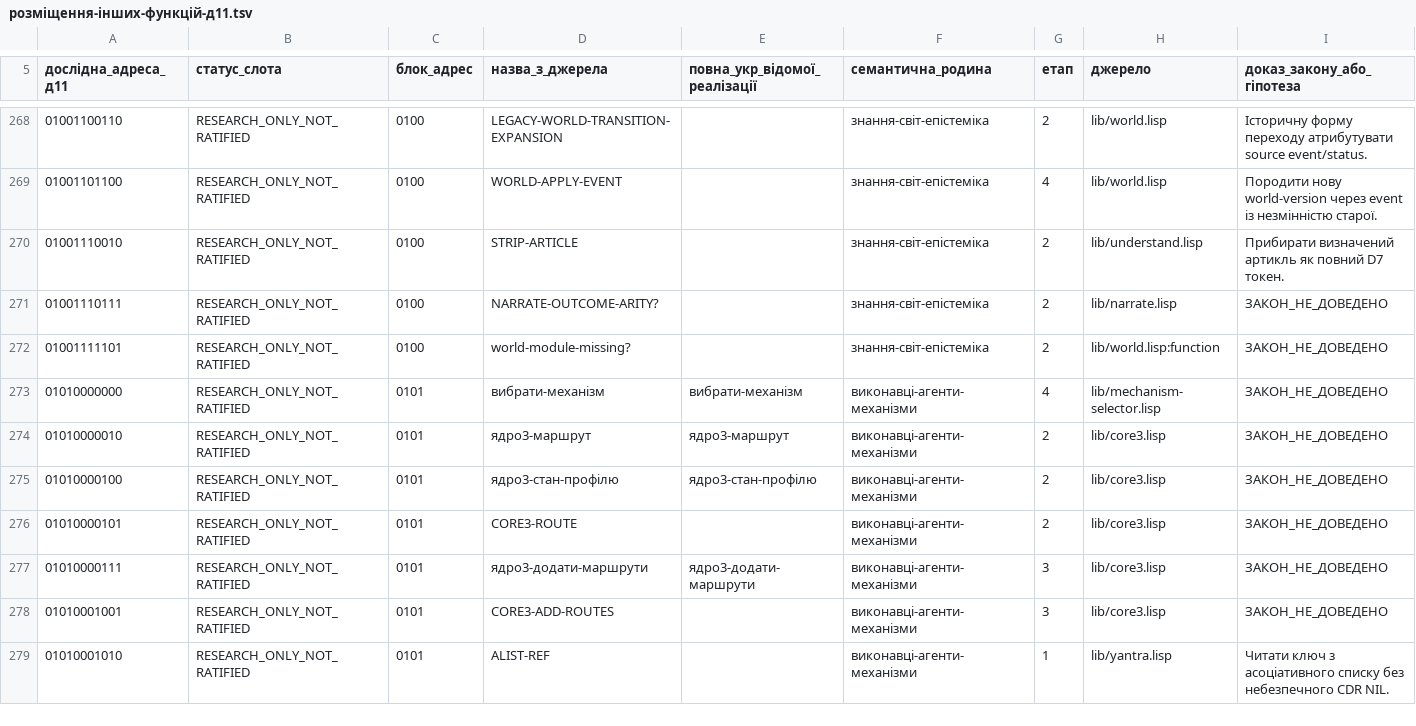
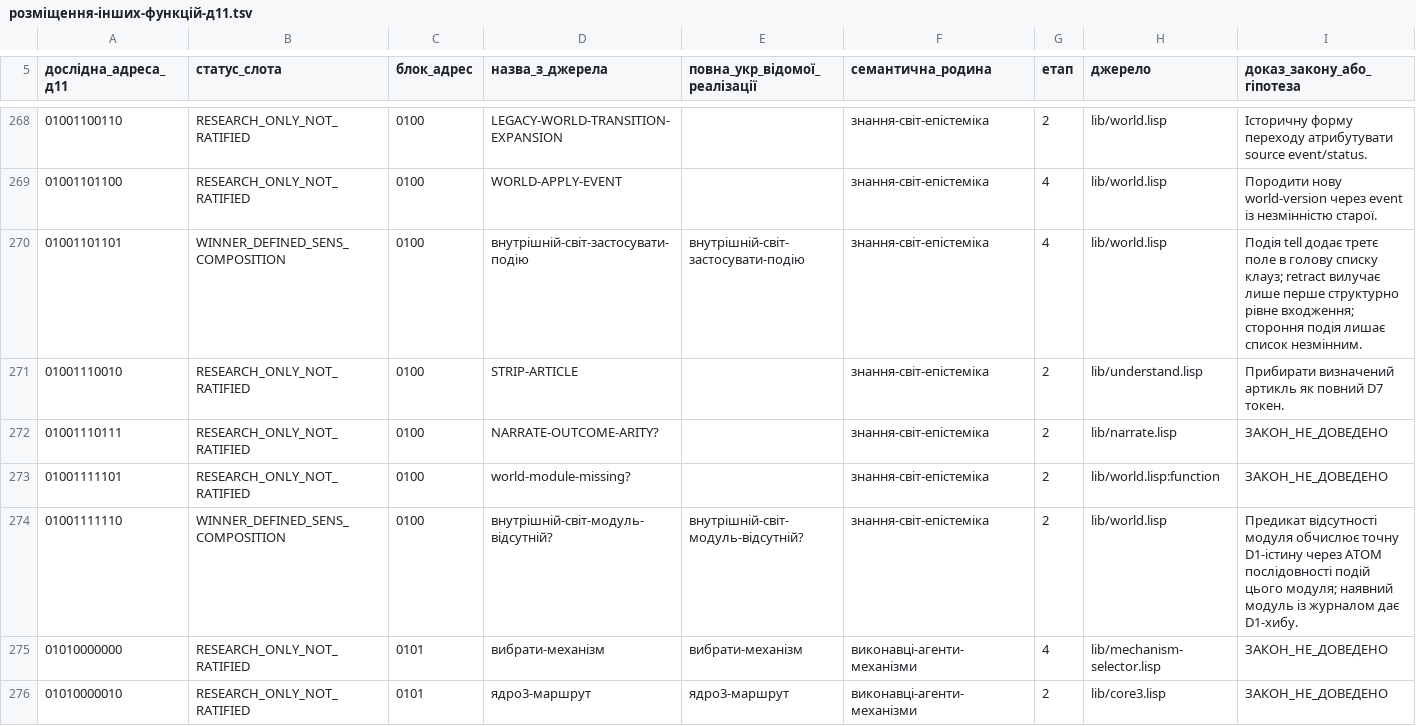
Before and after one commit to juv4uk/sens, a TSV file: knowledge/d11/база-доступних-функцій/розміщення-інших-функцій-д11.tsv, drawn as a sheet; only a part is shown, gaps mark what is left out; the shorter side is filled out with more unchanged rows; rows hold the shown columns only; the diff names each change by its address in the sheet, - before the commit and + after, or states it on an @@ line.

```diff
--- a/knowledge/d11/база-доступних-функцій/розміщення-інших-функцій-д11.tsv
+++ b/knowledge/d11/база-доступних-функцій/розміщення-інших-функцій-д11.tsv
+row 270: 01001101101 | WINNER_DEFINED_SENS_COMPOSITION | 0100 | внутрішній-світ-застосувати-подію | внутрішній-світ-застосувати-подію | знання-світ-епістеміка | 4 | lib/world.lisp | Подія tell додає третє поле в голову списку клауз; retract вилучає лише перше структурно рівне входження; стороння подія лишає список незмінним.
+row 274: 01001111110 | WINNER_DEFINED_SENS_COMPOSITION | 0100 | внутрішній-світ-модуль-відсутній? | внутрішній-світ-модуль-відсутній? | знання-світ-епістеміка | 2 | lib/world.lisp | Предикат відсутності модуля обчислює точну D1-істину через ATOM послідовності подій цього модуля; наявний модуль із журналом дає D1-хибу.
```
Also changed, not shown: knowledge/d11/база-доступних-функцій/агентські-джерела-та-внутрішні-функції-20261022.tsv, knowledge/d11/база-доступних-функцій/внутрішні-визначення-SENS-для-D11-20261022.tsv, 3 other files.
